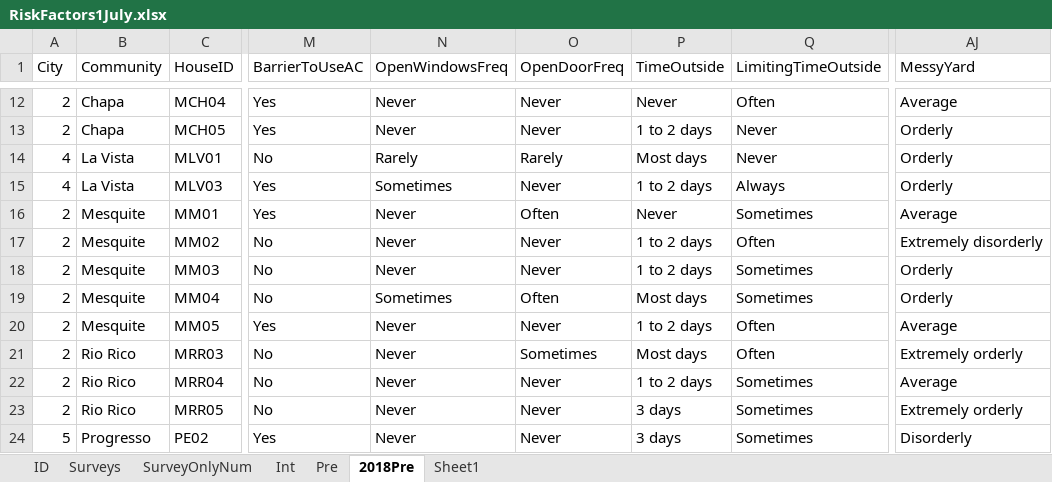
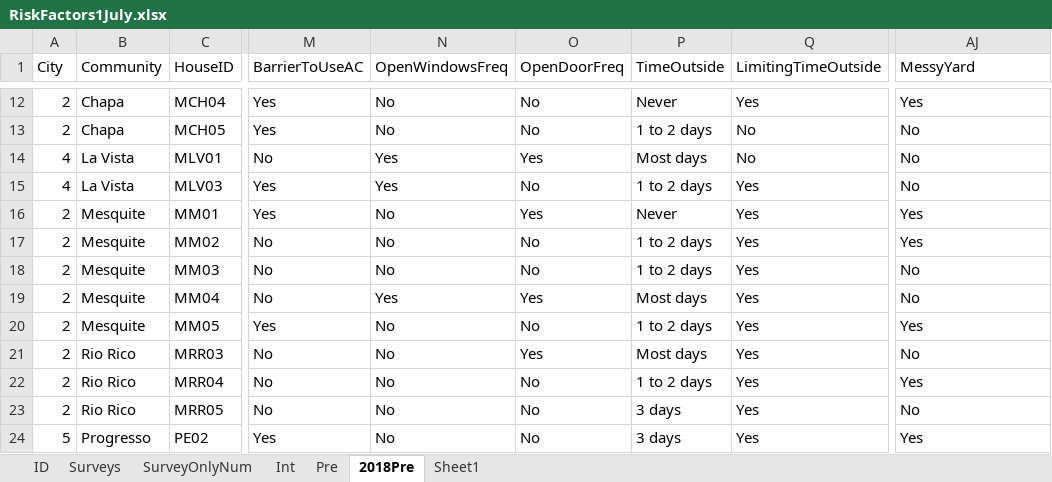
Before and after one commit to jgjuarez/RiskFactorsLRGV, an Excel workbook: RiskFactors1July.xlsx, sheet 2018Pre, drawn as a sheet; only a part is shown, gaps mark what is left out; values as stored, in another font and other column widths than the file's, no borders; the diff covers the shown part only; the diff names each change by its address in the sheet, - before the commit and + after, or states it on an @@ line.

```diff
--- a/RiskFactors1July.xlsx (sheet 2018Pre)
+++ b/RiskFactors1July.xlsx (sheet 2018Pre)
-N12:N13 (OpenWindowsFreq): Never
+N12:N13 (OpenWindowsFreq): No
-O12:O13 (OpenDoorFreq): Never
+O12:O13 (OpenDoorFreq): No
-Q12 (LimitingTimeOutside): Often
+Q12 (LimitingTimeOutside): Yes
-AJ12 (MessyYard): Average
+AJ12 (MessyYard): Yes
-Q13:Q14 (LimitingTimeOutside): Never
+Q13:Q14 (LimitingTimeOutside): No
-AJ13:AJ15 (MessyYard): Orderly
+AJ13:AJ15 (MessyYard): No
-N14 (OpenWindowsFreq): Rarely
+N14 (OpenWindowsFreq): Yes
-O14 (OpenDoorFreq): Rarely
+O14 (OpenDoorFreq): Yes
-N15 (OpenWindowsFreq): Sometimes
+N15 (OpenWindowsFreq): Yes
-O15 (OpenDoorFreq): Never
+O15 (OpenDoorFreq): No
-Q15 (LimitingTimeOutside): Always
+Q15 (LimitingTimeOutside): Yes
-N16:N18 (OpenWindowsFreq): Never
+N16:N18 (OpenWindowsFreq): No
-O16 (OpenDoorFreq): Often
+O16 (OpenDoorFreq): Yes
-Q16 (LimitingTimeOutside): Sometimes
+Q16 (LimitingTimeOutside): Yes
-AJ16 (MessyYard): Average
+AJ16 (MessyYard): Yes
-O17:O18 (OpenDoorFreq): Never
+O17:O18 (OpenDoorFreq): No
-Q17 (LimitingTimeOutside): Often
+Q17 (LimitingTimeOutside): Yes
-AJ17 (MessyYard): Extremely disorderly
+AJ17 (MessyYard): Yes
-Q18:Q19 (LimitingTimeOutside): Sometimes
+Q18:Q19 (LimitingTimeOutside): Yes
-AJ18:AJ19 (MessyYard): Orderly
+AJ18:AJ19 (MessyYard): No
-N19 (OpenWindowsFreq): Sometimes
+N19 (OpenWindowsFreq): Yes
-O19 (OpenDoorFreq): Often
+O19 (OpenDoorFreq): Yes
-N20:N24 (OpenWindowsFreq): Never
+N20:N24 (OpenWindowsFreq): No
-O20 (OpenDoorFreq): Never
+O20 (OpenDoorFreq): No
-Q20:Q21 (LimitingTimeOutside): Often
+Q20:Q21 (LimitingTimeOutside): Yes
-AJ20 (MessyYard): Average
+AJ20 (MessyYard): Yes
-O21 (OpenDoorFreq): Sometimes
+O21 (OpenDoorFreq): Yes
-AJ21 (MessyYard): Extremely orderly
+AJ21 (MessyYard): No
-O22:O24 (OpenDoorFreq): Never
+O22:O24 (OpenDoorFreq): No
-Q22:Q24 (LimitingTimeOutside): Sometimes
+Q22:Q24 (LimitingTimeOutside): Yes
-AJ22 (MessyYard): Average
+AJ22 (MessyYard): Yes
-AJ23 (MessyYard): Extremely orderly
+AJ23 (MessyYard): No
-AJ24 (MessyYard): Disorderly
+AJ24 (MessyYard): Yes
```
Also changed, not shown: 72 edited cells elsewhere in this sheet, 1 other file.
